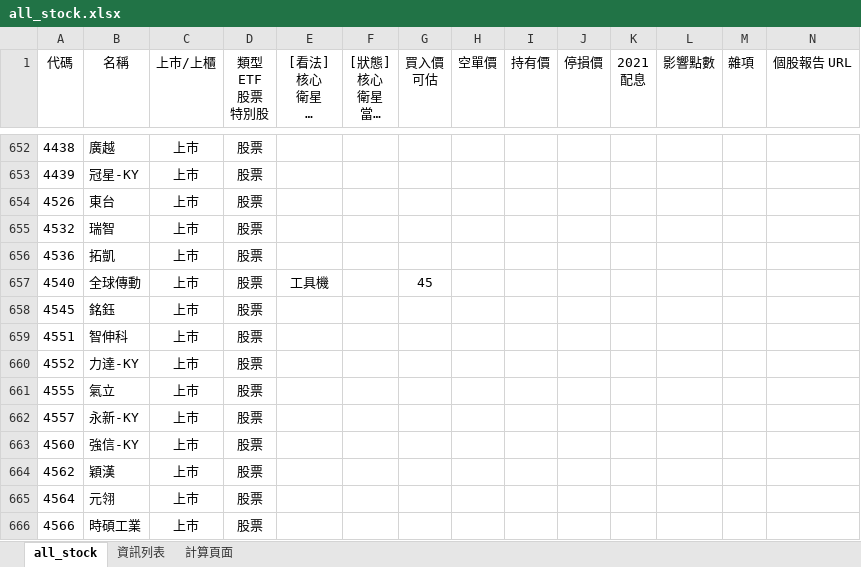
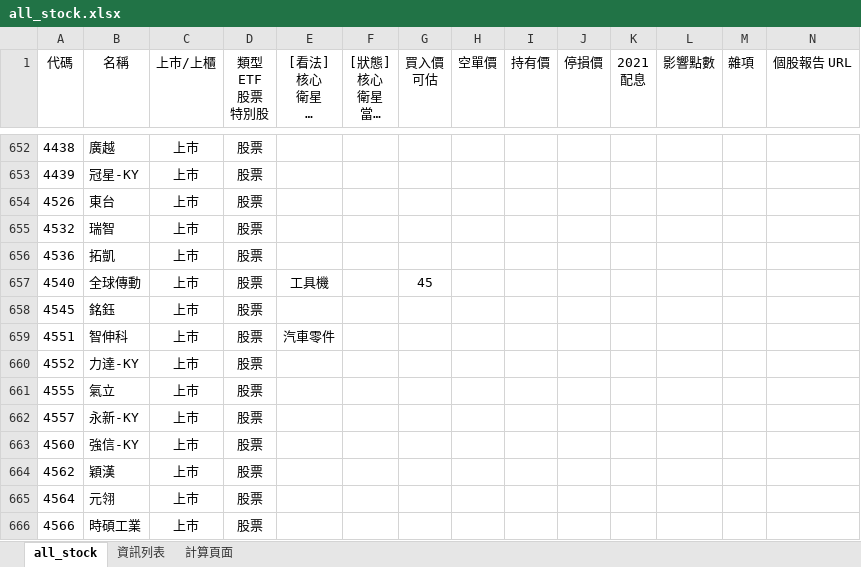
Before and after one commit to kangyangshih/rich_stock, an Excel workbook: all_stock.xlsx, sheet all_stock, drawn as a sheet; only a part is shown, gaps mark what is left out; long unchanged cells end in …; values as stored, in another font and other column widths than the file's, no borders; the diff covers the shown part only; the diff names each change by its address in the sheet, - before the commit and + after, or states it on an @@ line.

```diff
--- a/all_stock.xlsx (sheet all_stock)
+++ b/all_stock.xlsx (sheet all_stock)
-E659 ([看法] 核心 衛星 定存 老師選 電腦選): (empty)
+E659 ([看法] 核心 衛星 定存 老師選 電腦選): 汽車零件
```
Also changed, not shown: 38 edited cells elsewhere in this sheet, 7 other files.
